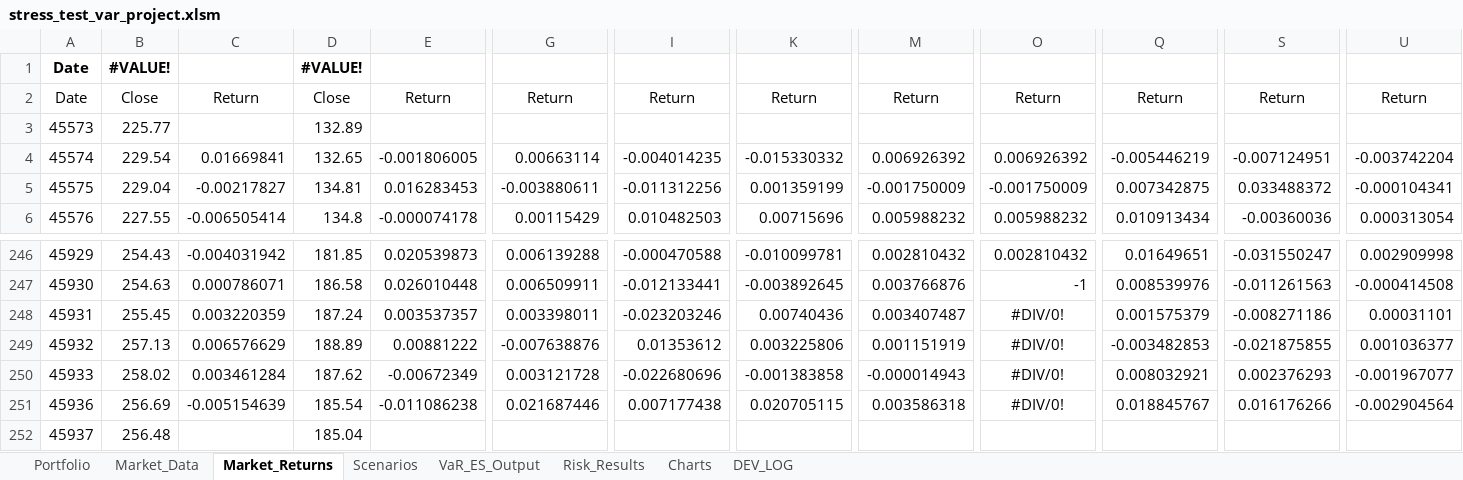
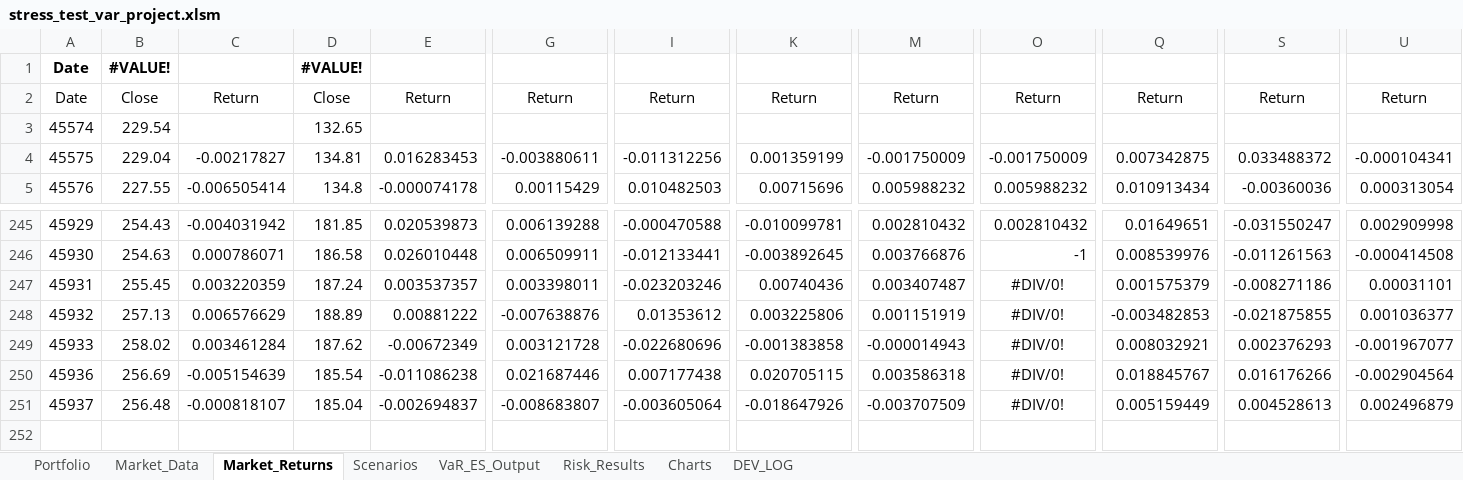
Before and after one commit to marwanferreira/portfolio-risk-simulator-vba, an Excel workbook: stress_test_var_project.xlsm, sheet Market_Returns, drawn as a sheet; only a part is shown, gaps mark what is left out; values as stored, in another font and other column widths than the file's, no borders; conditional formats not drawn; removed rows and columns are numbered as before the commit, all else as after; rows hold the shown columns only; the diff names each change by its address in the sheet, - before the commit and + after, or states it on an @@ line.

```diff
--- a/stress_test_var_project.xlsm (sheet Market_Returns)
+++ b/stress_test_var_project.xlsm (sheet Market_Returns)
-row 3: 45573 | 225.77 |  | 132.89
-C3: 0.01669841
+C3: (empty)
-E3: -0.001806005
+E3: (empty)
-G3: 0.00663114
+G3: (empty)
-I3: -0.004014235
+I3: (empty)
-K3: -0.015330332
+K3: (empty)
-M3: 0.006926392
+M3: (empty)
-O3: 0.006926392
+O3: (empty)
-Q3: -0.005446219
+Q3: (empty)
-S3: -0.007124951
+S3: (empty)
-U3: -0.003742204
+U3: (empty)
-C251: (empty)
+C251: -0.000818107
-E251: (empty)
+E251: -0.002694837
-G251: (empty)
+G251: -0.008683807
-I251: (empty)
+I251: -0.003605064
-K251: (empty)
+K251: -0.018647926
-M251: (empty)
+M251: -0.003707509
-O251: (empty)
+O251: #DIV/0!
-Q251: (empty)
+Q251: 0.005159449
-S251: (empty)
+S251: 0.004528613
-U251: (empty)
+U251: 0.002496879
```
Also changed, not shown: sheet DEV_LOG, sheet VaR_ES_Output, formulas that keep their value.
